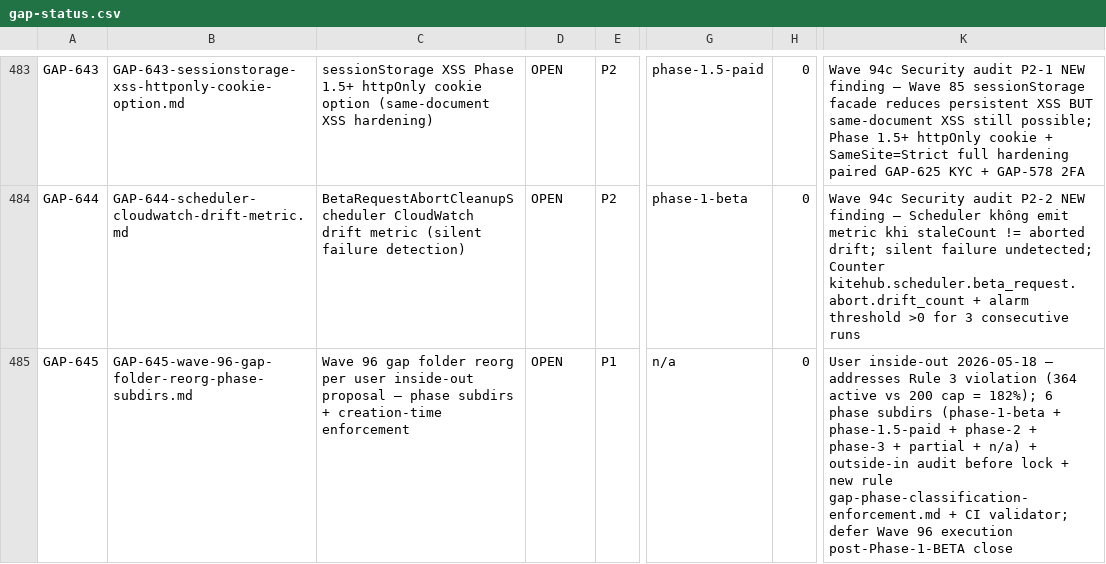
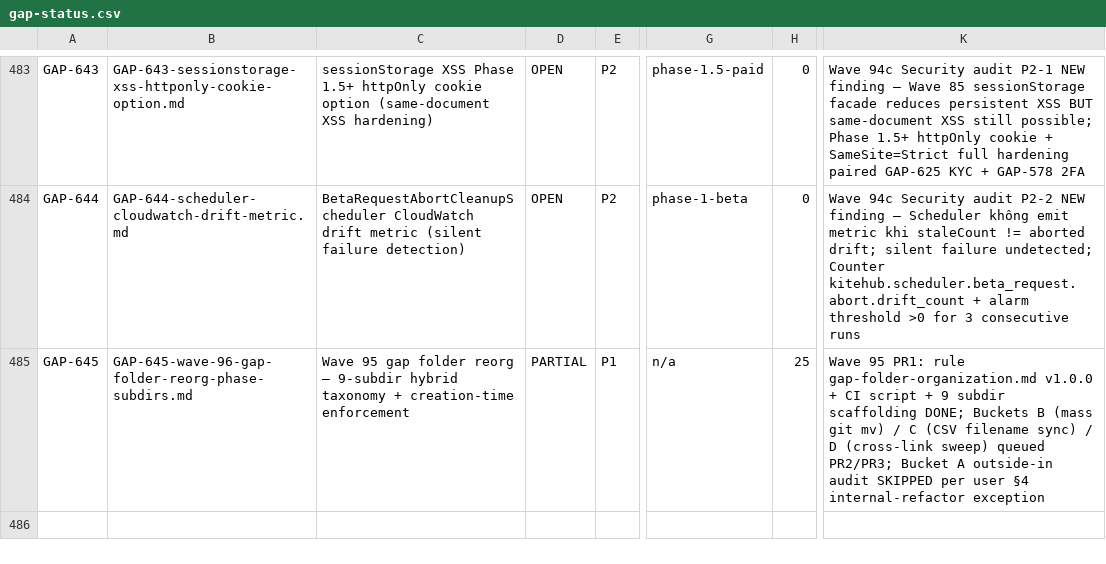
Before and after one commit to VictorAurelius/2026-Kite-Class-Platform, a CSV file: documents/04-quality/gaps/gap-status.csv, drawn as a sheet; only a part is shown, gaps mark what is left out; the diff names each change by its address in the sheet, - before the commit and + after, or states it on an @@ line.

Commit message:
feat(meta): gap-folder-organization rule v1.0.0 + CI script + 9-subdir scaffolding (Wave 95 PR1, GAP-645 Bucket E)
Wave 95 PR1 of 3-PR phased reorg per user inside-out proposal 2026-05-18.
Closes GAP-645 Bucket E (rule + CI + scaffolding); Buckets B/C/D queued PR2/PR3.

Per `incident-to-rule-pipeline.md` 5-stage:
- Detect: user-flagged 346 root .md exceeds `docs-folder-volume-budget.md` cap 200
- Classify: no existing rule projects CSV status+phase onto filesystem
- Rule+Enforce: rule + CI + 9 subdir READMEs all same PR per §6.5
- Self-test: script correctly detects 347 misplaced files

What ships:
- .claude/rules/gap-folder-organization.md v1.0.0 (MANDATORY, 9-subdir hybrid taxonomy)
- scripts/check-gap-folder-location.sh (3 modes: --strict / --warn / --report-only)
- 8 subdir READMEs: closed/ (backfill) + partial/ wontfix/ phase-1-beta/ phase-1.5-paid/ phase-2/ phase-3/ unclassified/ (7 new)
- .github/workflows/script-quality.yml: new job gap-folder-location (--warn initially)
- .claude/rules/rules-index.csv: 70 rules (INFO band, ≤75 threshold)
- .claude/rules/output-review-mandate.md v1.9.1→v1.10.0 (new §3 row)
- GAP-645 status OPEN→PARTIAL 25% + Log entry; CSV row sync

What's deferred (per `gap-done-discipline.md` §3 PARTIAL exit ramp):
- Bucket B/C: mass git mv 347 files + bulk CSV filename sync → PR2
- Bucket D: cross-link sweep → PR3
- Bucket A outside-in audit: SKIPPED per user (`outside-in-coverage-trigger.md` §4 internal-refactor exception)
- CI flip --warn → --strict: after PR2

Validators (all PASS):
- rules-index.csv: 69 rule rows validated
- gap-status.csv: 466 CSV rows validated
- rule frontmatter: 69 files compliant
- rule staleness: 69 fresh / 0 stale
- rule count ceiling: 69 (INFO band)
- gap-folder-location WARN: detects 347 misplaced (expected pre-PR2)

```diff
--- a/documents/04-quality/gaps/gap-status.csv
+++ b/documents/04-quality/gaps/gap-status.csv
-C485: Wave 96 gap folder reorg per user inside-out proposal — phase subdirs + creation-time…
+C485: Wave 95 gap folder reorg — 9-subdir hybrid taxonomy + creation-time…
-D485: OPEN
+D485: PARTIAL
-H485: 0
+H485: 25
-K485: User inside-out 2026-05-18 — addresses Rule 3 violation (364 active vs 200 cap = 182%); 6 phase subdirs (phase-1-beta + phase-1.5-paid + phase-2 + phase-3 + partial + n/a) + outside-in audit before lock + new rule gap-phase-classification-enforcement.md + CI validator; defer Wave 96 execution post-Phase-1-BETA close
+K485: Wave 95 PR1: rule gap-folder-organization.md v1.0.0 + CI script + 9 subdir scaffolding DONE; Buckets B (mass git mv) / C (CSV filename sync) / D (cross-link sweep) queued PR2/PR3; Bucket A outside-in audit SKIPPED per user §4 internal-refactor exception
```
Also changed, not shown: .claude/rules/rules-index.csv, 13 other files.
